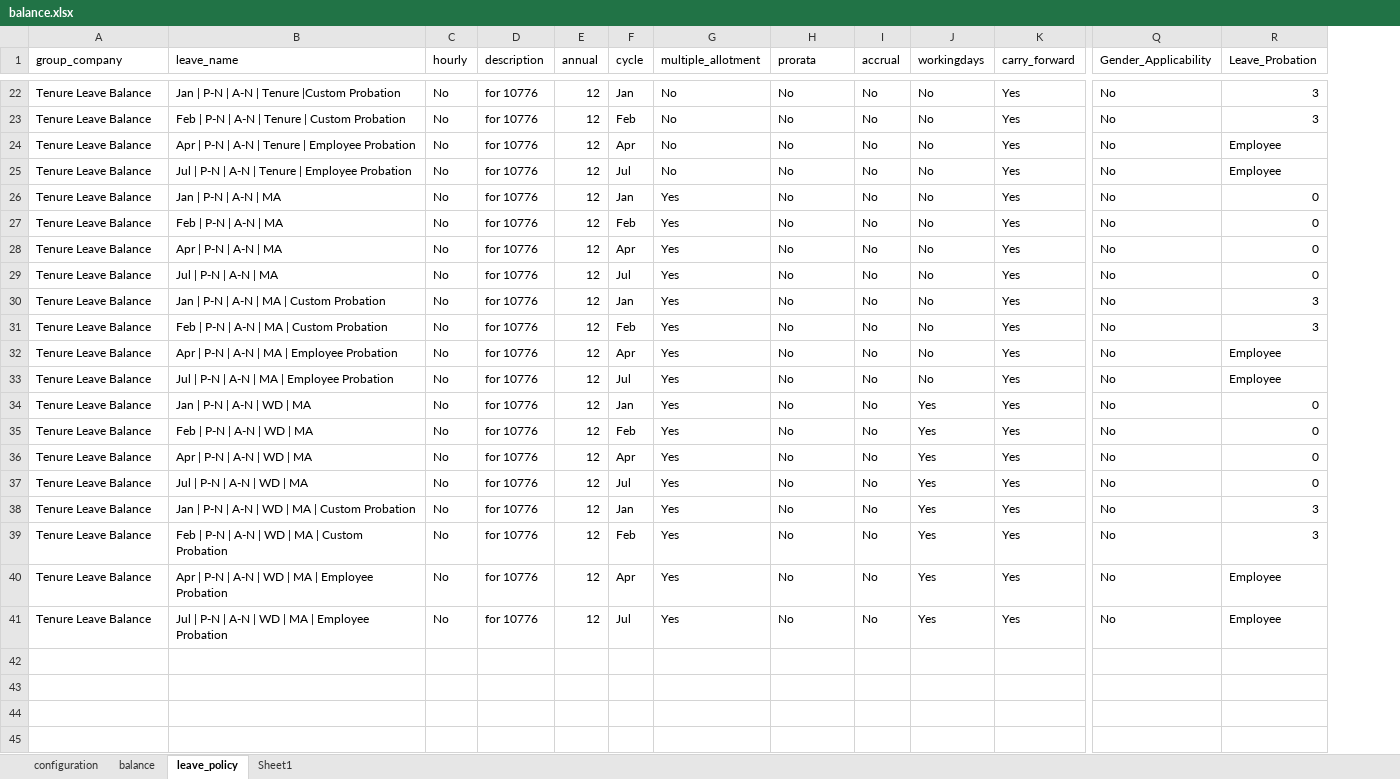
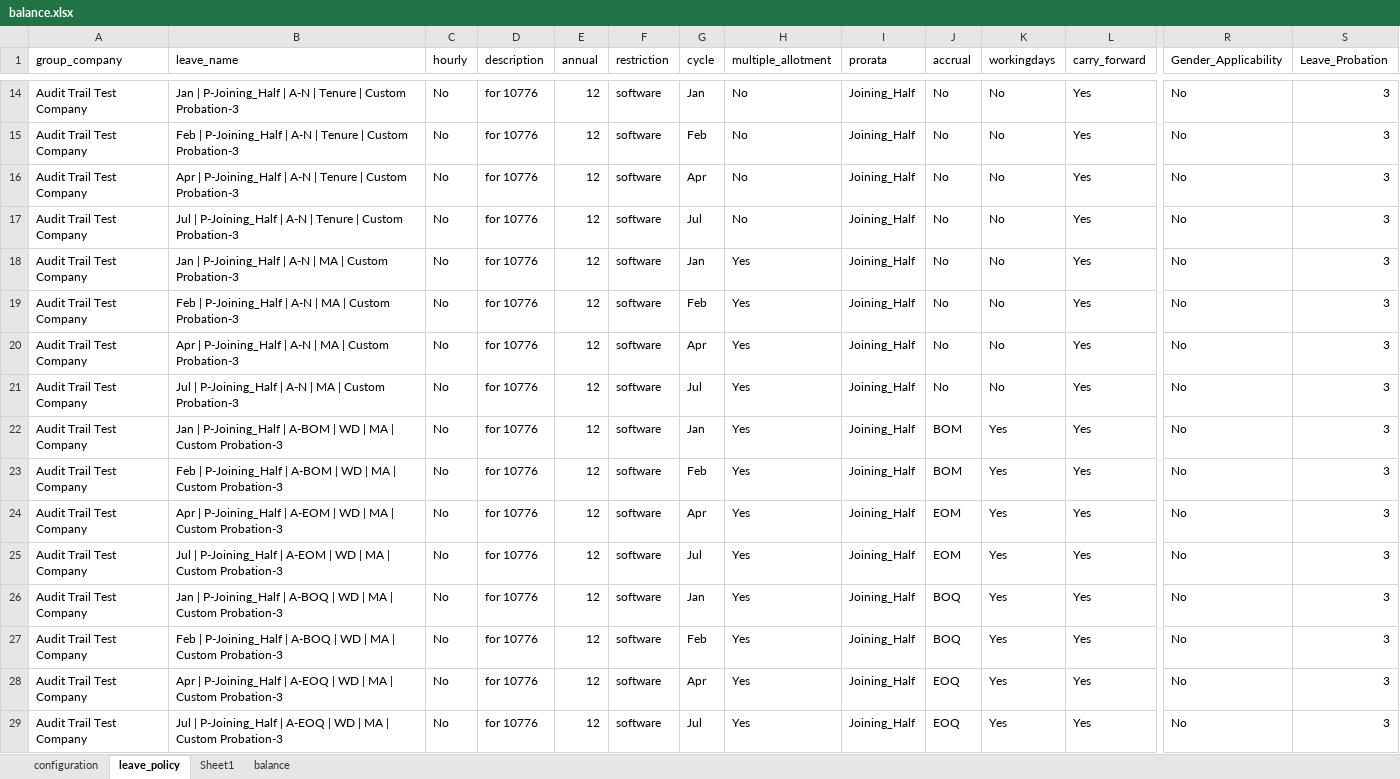
Before and after one commit to ShameerPA/LeaveBalance, an Excel workbook: balance.xlsx, sheet leave_policy, drawn as a sheet; only a part is shown, gaps mark what is left out; values as stored, in another font and other column widths than the file's, no borders; removed rows and columns are numbered as before the commit, all else as after; rows hold the shown columns only; the diff covers the shown part only; the diff names each change by its address in the sheet, - before the commit and + after, or states it on an @@ line.

```diff
--- a/balance.xlsx (sheet leave_policy)
+++ b/balance.xlsx (sheet leave_policy)
@@ sheet tab order changed: configuration | leave_policy | Sheet1 | balance @@
+column F (restriction), rows 14-29: all software
-A14:A17 (group_company): Tenure Leave Balance
+A14:A17 (group_company): Audit Trail Test Company
-B14 (leave_name): Jan | P-N | A-N | Tenure |Custom Probation
+B14 (leave_name): Jan | P-Joining_Half | A-N | Tenure | Custom Probation-3
-I14:I17 (prorata): No
+I14:I17 (prorata): Joining_Half
-B15 (leave_name): Feb | P-N | A-N | Tenure | Custom Probation
+B15 (leave_name): Feb | P-Joining_Half | A-N | Tenure | Custom Probation-3
-B16 (leave_name): Apr | P-N | A-N | Tenure | Employee Probation
+B16 (leave_name): Apr | P-Joining_Half | A-N | Tenure | Custom Probation-3
-S16:S17 (Leave_Probation): Employee
+S16:S17 (Leave_Probation): 3
-B17 (leave_name): Jul | P-N | A-N | Tenure | Employee Probation
+B17 (leave_name): Jul | P-Joining_Half | A-N | Tenure | Custom Probation-3
-row 26: Tenure Leave Balance | Jan | P-N | A-N | MA | No | for 10776 | 12 | Jan | Yes | No | No | No | Yes | No | 0
-row 27: Tenure Leave Balance | Feb | P-N | A-N | MA | No | for 10776 | 12 | Feb | Yes | No | No | No | Yes | No | 0
-row 28: Tenure Leave Balance | Apr | P-N | A-N | MA | No | for 10776 | 12 | Apr | Yes | No | No | No | Yes | No | 0
-row 29: Tenure Leave Balance | Jul | P-N | A-N | MA | No | for 10776 | 12 | Jul | Yes | No | No | No | Yes | No | 0
-A18:A29 (group_company): Tenure Leave Balance
+A18:A29 (group_company): Audit Trail Test Company
-B18 (leave_name): Jan | P-N | A-N | MA | Custom Probation
+B18 (leave_name): Jan | P-Joining_Half | A-N | MA | Custom Probation-3
-I18:I29 (prorata): No
+I18:I29 (prorata): Joining_Half
-B19 (leave_name): Feb | P-N | A-N | MA | Custom Probation
+B19 (leave_name): Feb | P-Joining_Half | A-N | MA | Custom Probation-3
-B20 (leave_name): Apr | P-N | A-N | MA | Employee Probation
+B20 (leave_name): Apr | P-Joining_Half | A-N | MA | Custom Probation-3
-S20:S21 (Leave_Probation): Employee
+S20:S21 (Leave_Probation): 3
-B21 (leave_name): Jul | P-N | A-N | MA | Employee Probation
+B21 (leave_name): Jul | P-Joining_Half | A-N | MA | Custom Probation-3
-B22 (leave_name): Jan | P-N | A-N | WD | MA
+B22 (leave_name): Jan | P-Joining_Half | A-BOM | WD | MA | Custom Probation-3
-J22:J23 (accrual): No
+J22:J23 (accrual): BOM
-S22:S25 (Leave_Probation): 0
+S22:S25 (Leave_Probation): 3
-B23 (leave_name): Feb | P-N | A-N | WD | MA
+B23 (leave_name): Feb | P-Joining_Half | A-BOM | WD | MA | Custom Probation-3
-B24 (leave_name): Apr | P-N | A-N | WD | MA
+B24 (leave_name): Apr | P-Joining_Half | A-EOM | WD | MA | Custom Probation-3
-J24:J25 (accrual): No
+J24:J25 (accrual): EOM
-B25 (leave_name): Jul | P-N | A-N | WD | MA
+B25 (leave_name): Jul | P-Joining_Half | A-EOM | WD | MA | Custom Probation-3
-B26 (leave_name): Jan | P-N | A-N | WD | MA | Custom Probation
+B26 (leave_name): Jan | P-Joining_Half | A-BOQ | WD | MA | Custom Probation-3
-J26:J27 (accrual): No
+J26:J27 (accrual): BOQ
-B27 (leave_name): Feb | P-N | A-N | WD | MA | Custom Probation
+B27 (leave_name): Feb | P-Joining_Half | A-BOQ | WD | MA | Custom Probation-3
-B28 (leave_name): Apr | P-N | A-N | WD | MA | Employee Probation
+B28 (leave_name): Apr | P-Joining_Half | A-EOQ | WD | MA | Custom Probation-3
-J28:J29 (accrual): No
+J28:J29 (accrual): EOQ
-S28:S29 (Leave_Probation): Employee
+S28:S29 (Leave_Probation): 3
-B29 (leave_name): Jul | P-N | A-N | WD | MA | Employee Probation
+B29 (leave_name): Jul | P-Joining_Half | A-EOQ | WD | MA | Custom Probation-3
```
Also changed, not shown: 8 removed rows and 52 edited cells elsewhere in this sheet, sheet Sheet1, sheet configuration, 2 other files.
